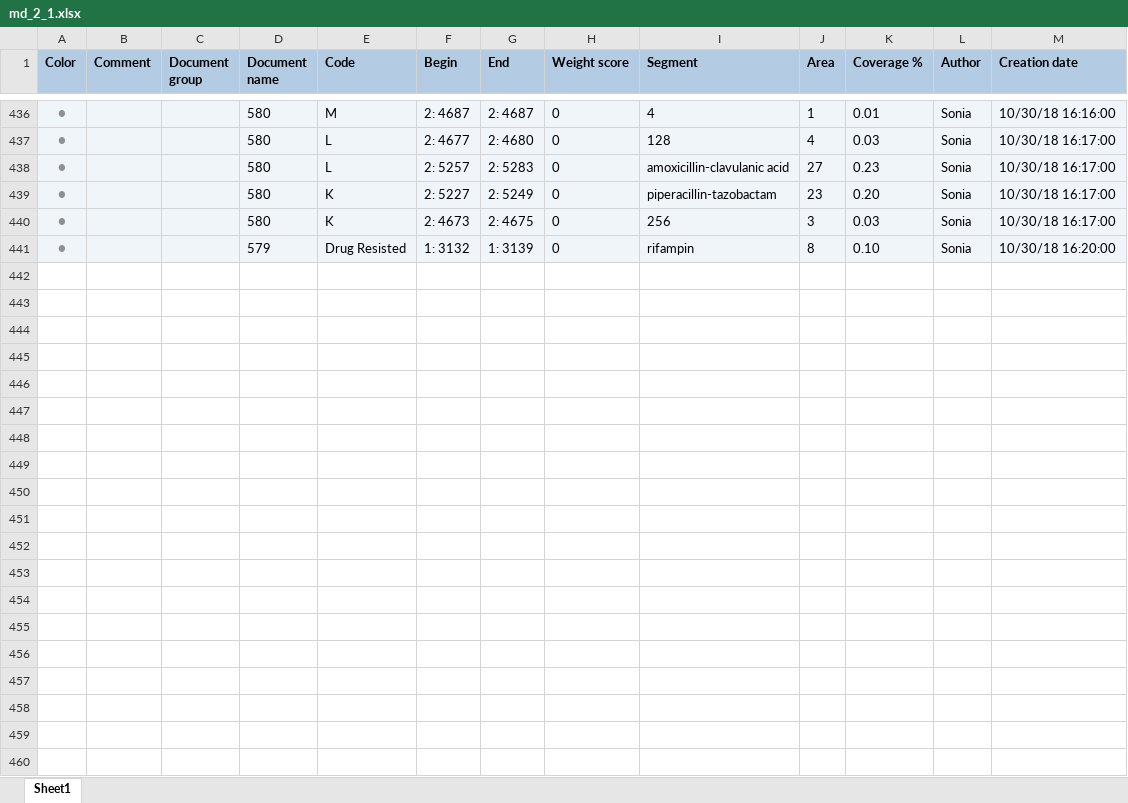
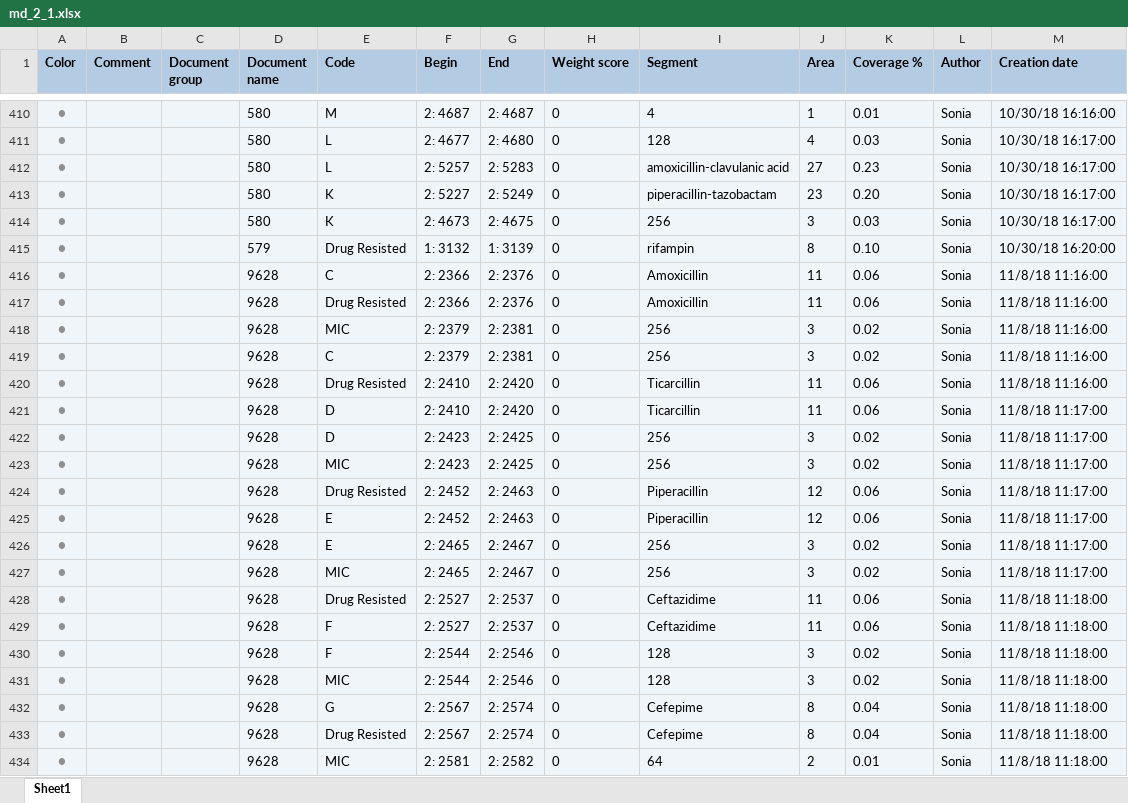
Before and after one commit to ecohealthalliance/amr-db, an Excel workbook: data/coded_segments/md_2_1.xlsx, sheet Sheet1, drawn as a sheet; only a part is shown, gaps mark what is left out; values as stored, in another font and other column widths than the file's, no borders; the diff covers the shown part only; the diff names each change by its address in the sheet, - before the commit and + after, or states it on an @@ line.

```diff
--- a/data/coded_segments/md_2_1.xlsx (sheet Sheet1)
+++ b/data/coded_segments/md_2_1.xlsx (sheet Sheet1)
+row 416: ● |  |  | 9628 | C | 2: 2366 | 2: 2376 | 0 | Amoxicillin | 11 | 0.06 | Sonia | 11/8/18 11:16:00
+row 417: ● |  |  | 9628 | Drug Resisted | 2: 2366 | 2: 2376 | 0 | Amoxicillin | 11 | 0.06 | Sonia | 11/8/18 11:16:00
+row 418: ● |  |  | 9628 | MIC | 2: 2379 | 2: 2381 | 0 | 256 | 3 | 0.02 | Sonia | 11/8/18 11:16:00
+row 419: ● |  |  | 9628 | C | 2: 2379 | 2: 2381 | 0 | 256 | 3 | 0.02 | Sonia | 11/8/18 11:16:00
+row 420: ● |  |  | 9628 | Drug Resisted | 2: 2410 | 2: 2420 | 0 | Ticarcillin | 11 | 0.06 | Sonia | 11/8/18 11:16:00
+row 421: ● |  |  | 9628 | D | 2: 2410 | 2: 2420 | 0 | Ticarcillin | 11 | 0.06 | Sonia | 11/8/18 11:17:00
+row 422: ● |  |  | 9628 | D | 2: 2423 | 2: 2425 | 0 | 256 | 3 | 0.02 | Sonia | 11/8/18 11:17:00
+row 423: ● |  |  | 9628 | MIC | 2: 2423 | 2: 2425 | 0 | 256 | 3 | 0.02 | Sonia | 11/8/18 11:17:00
+row 424: ● |  |  | 9628 | Drug Resisted | 2: 2452 | 2: 2463 | 0 | Piperacillin | 12 | 0.06 | Sonia | 11/8/18 11:17:00
+row 425: ● |  |  | 9628 | E | 2: 2452 | 2: 2463 | 0 | Piperacillin | 12 | 0.06 | Sonia | 11/8/18 11:17:00
+row 426: ● |  |  | 9628 | E | 2: 2465 | 2: 2467 | 0 | 256 | 3 | 0.02 | Sonia | 11/8/18 11:17:00
+row 427: ● |  |  | 9628 | MIC | 2: 2465 | 2: 2467 | 0 | 256 | 3 | 0.02 | Sonia | 11/8/18 11:17:00
+row 428: ● |  |  | 9628 | Drug Resisted | 2: 2527 | 2: 2537 | 0 | Ceftazidime | 11 | 0.06 | Sonia | 11/8/18 11:18:00
+row 429: ● |  |  | 9628 | F | 2: 2527 | 2: 2537 | 0 | Ceftazidime | 11 | 0.06 | Sonia | 11/8/18 11:18:00
+row 430: ● |  |  | 9628 | F | 2: 2544 | 2: 2546 | 0 | 128 | 3 | 0.02 | Sonia | 11/8/18 11:18:00
+row 431: ● |  |  | 9628 | MIC | 2: 2544 | 2: 2546 | 0 | 128 | 3 | 0.02 | Sonia | 11/8/18 11:18:00
+row 432: ● |  |  | 9628 | G | 2: 2567 | 2: 2574 | 0 | Cefepime | 8 | 0.04 | Sonia | 11/8/18 11:18:00
+row 433: ● |  |  | 9628 | Drug Resisted | 2: 2567 | 2: 2574 | 0 | Cefepime | 8 | 0.04 | Sonia | 11/8/18 11:18:00
+row 434: ● |  |  | 9628 | MIC | 2: 2581 | 2: 2582 | 0 | 64 | 2 | 0.01 | Sonia | 11/8/18 11:18:00
```
Also changed, not shown: 21 added rows and 26 removed rows elsewhere in this sheet, data/coded_segments/kw_1_1.xlsx, data/coded_segments/md_3_1.xlsx, 41 other files.
